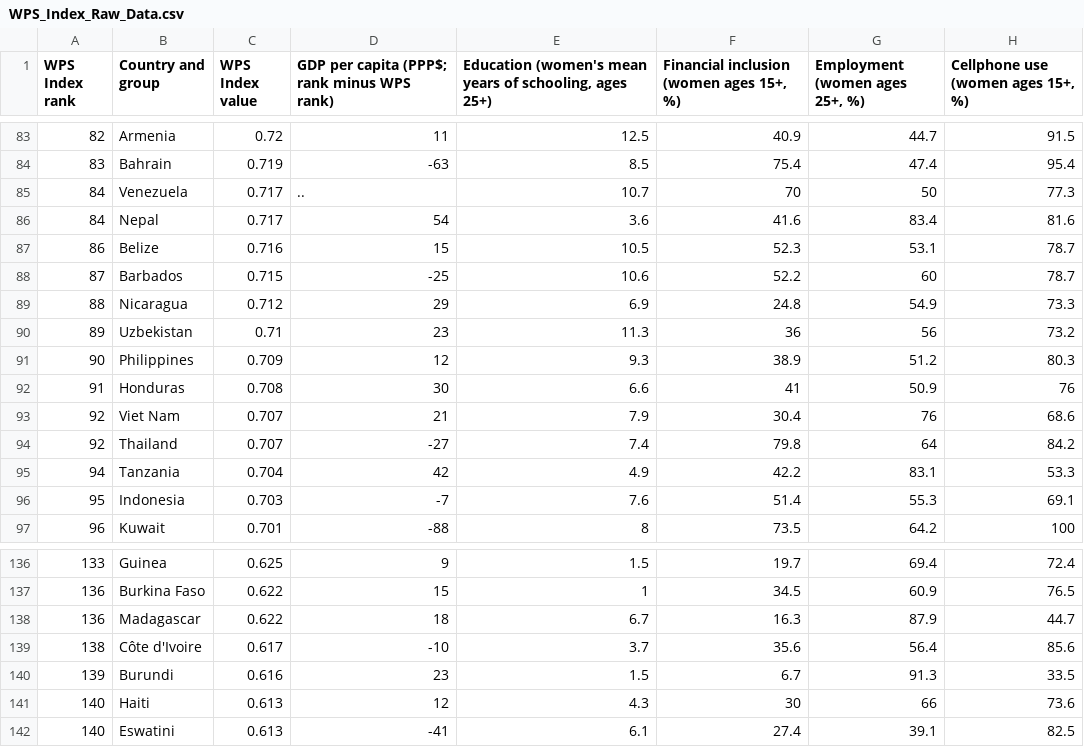
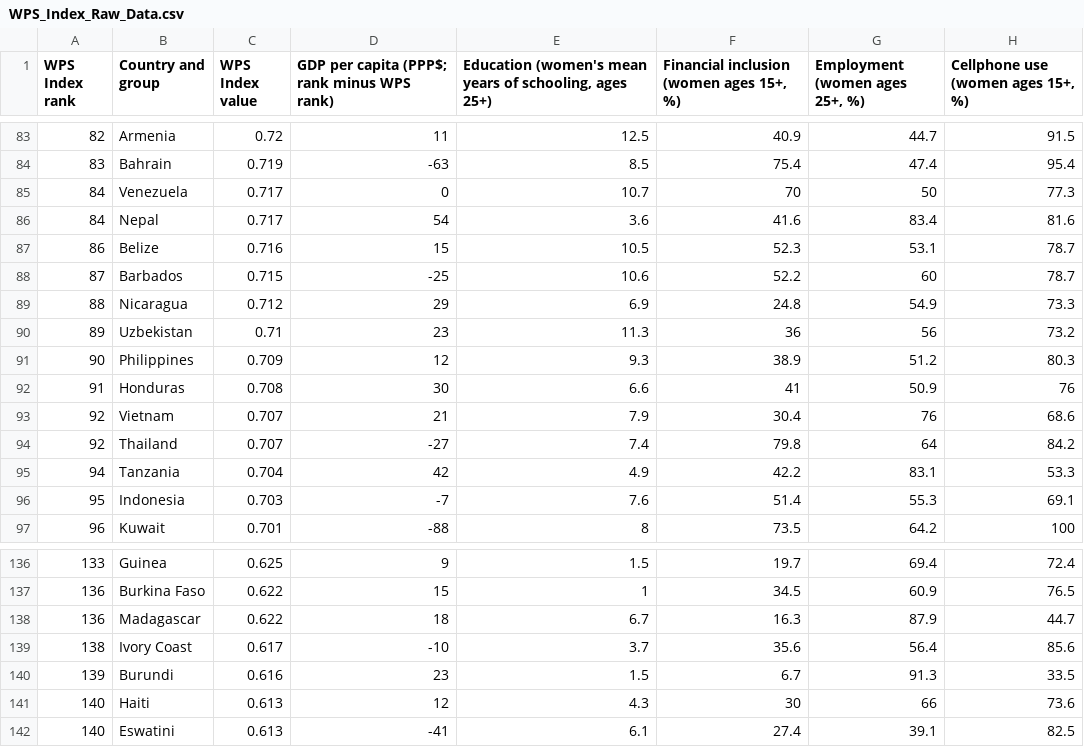
Before and after one commit to shashanksheth/project-dividebyzero, a CSV file: raw_data/WPS_Index_Raw_Data.csv, drawn as a sheet; only a part is shown, gaps mark what is left out; the diff names each change by its address in the sheet, - before the commit and + after, or states it on an @@ line.

```diff
--- a/raw_data/WPS_Index_Raw_Data.csv
+++ b/raw_data/WPS_Index_Raw_Data.csv
-D85: ..
+D85: 0
-B93 (Country and group): Viet Nam
+B93 (Country and group): Vietnam
-B139 (Country and group): Côte d'Ivoire
+B139 (Country and group): Ivory Coast
```
Also changed, not shown: raw_data/CLEAN-GDPPC-USD-countries.csv, 10 other files.
